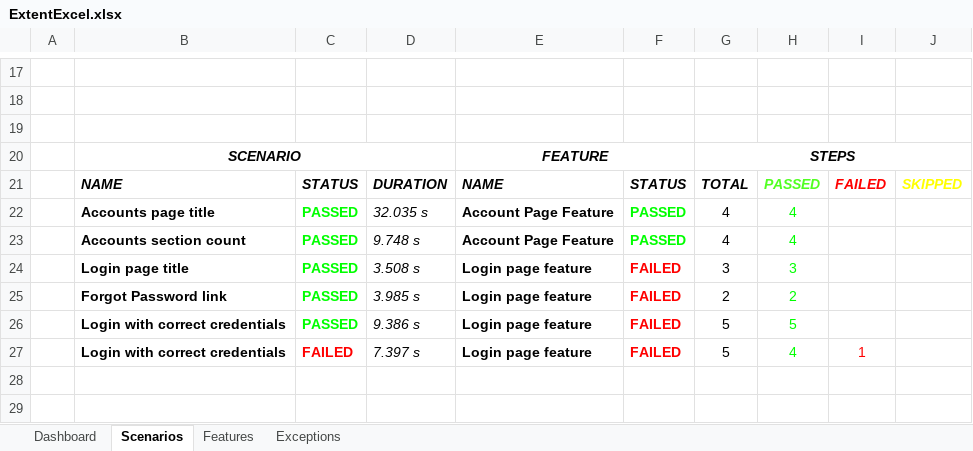
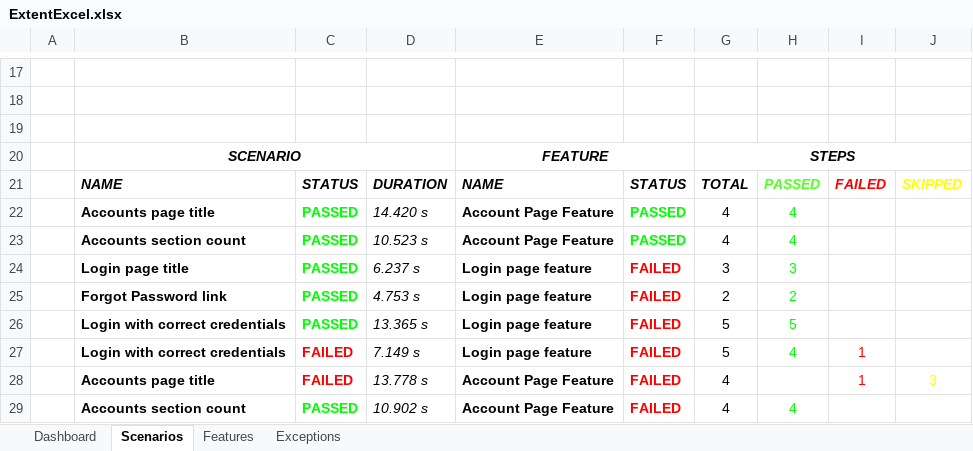
Before and after one commit to ssaisrinivas/CucumberSeleniumPOMDemo, an Excel workbook: CucumberSeleniumPOMDemo/test-output/Excel/ExtentExcel.xlsx, sheet Scenarios, drawn as a sheet; only a part is shown, gaps mark what is left out; values as stored, in another font and other column widths than the file's, no borders; charts and pictures not drawn; the diff names each change by its address in the sheet, - before the commit and + after, or states it on an @@ line.

```diff
--- a/CucumberSeleniumPOMDemo/test-output/Excel/ExtentExcel.xlsx (sheet Scenarios)
+++ b/CucumberSeleniumPOMDemo/test-output/Excel/ExtentExcel.xlsx (sheet Scenarios)
-D22: 32.035 s
+D22: 14.420 s
-D23: 9.748 s
+D23: 10.523 s
-D24: 3.508 s
+D24: 6.237 s
-D25: 3.985 s
+D25: 4.753 s
-D26: 9.386 s
+D26: 13.365 s
-D27: 7.397 s
+D27: 7.149 s
+row 28:  | Accounts page title | FAILED | 13.778 s | Account Page Feature | FAILED | 4 |  | 1 | 3
+row 29:  | Accounts section count | PASSED | 10.902 s | Account Page Feature | FAILED | 4 | 4
```
Also changed, not shown: sheet Features, sheet Exceptions, sheet Dashboard, charts or pictures, 11 other files.
